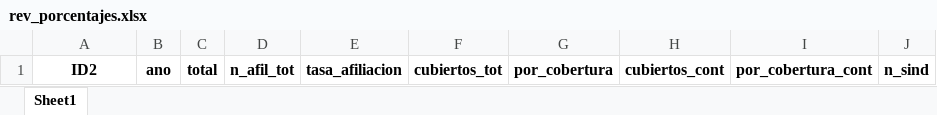
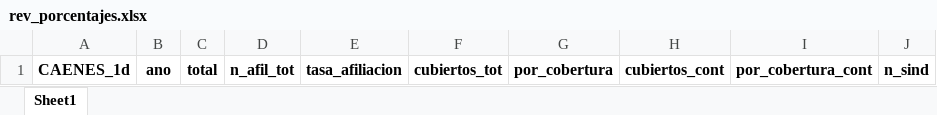
Before and after one commit to nicolasggodoym/proyecto_sindicalizacion, an Excel workbook: rev_porcentajes.xlsx, sheet Sheet1, drawn as a sheet; values as stored, in another font and other column widths than the file's, no borders; the diff names each change by its address in the sheet, - before the commit and + after, or states it on an @@ line.

```diff
--- a/rev_porcentajes.xlsx (sheet Sheet1)
+++ b/rev_porcentajes.xlsx (sheet Sheet1)
-A1: ID2
+A1: CAENES_1d
```
Also changed, not shown: input/data/anuario_dt.xlsx, input/data/dt/CAE_DT_armonizado.xlsx, 15 other files.
